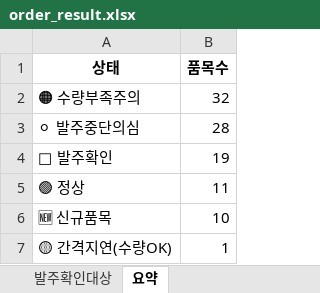
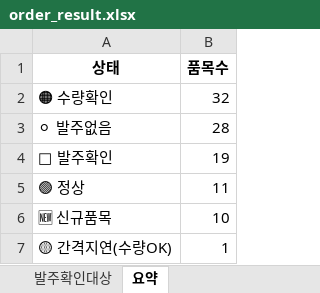
Before and after one commit to jeehunshin/scm-dashboard, an Excel workbook: order_result.xlsx, sheet 요약, drawn as a sheet; values as stored, in another font and other column widths than the file's, no borders; the diff names each change by its address in the sheet, - before the commit and + after, or states it on an @@ line.

```diff
--- a/order_result.xlsx (sheet 요약)
+++ b/order_result.xlsx (sheet 요약)
-A2 (상태): 🟠 수량부족주의
+A2 (상태): 🟠 수량확인
-A3 (상태): ⚪ 발주중단의심
+A3 (상태): ⚪ 발주없음
```
Also changed, not shown: sheet 발주확인대상.
